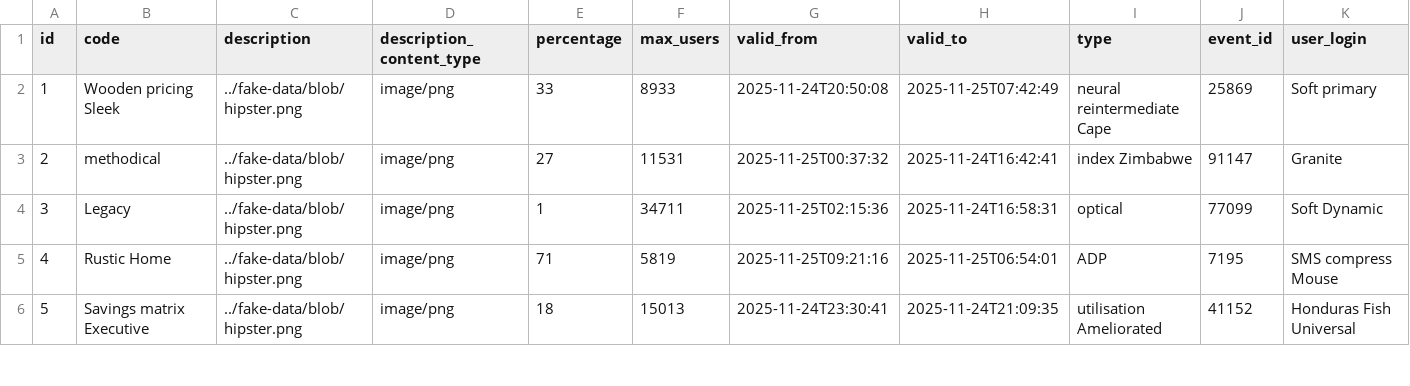
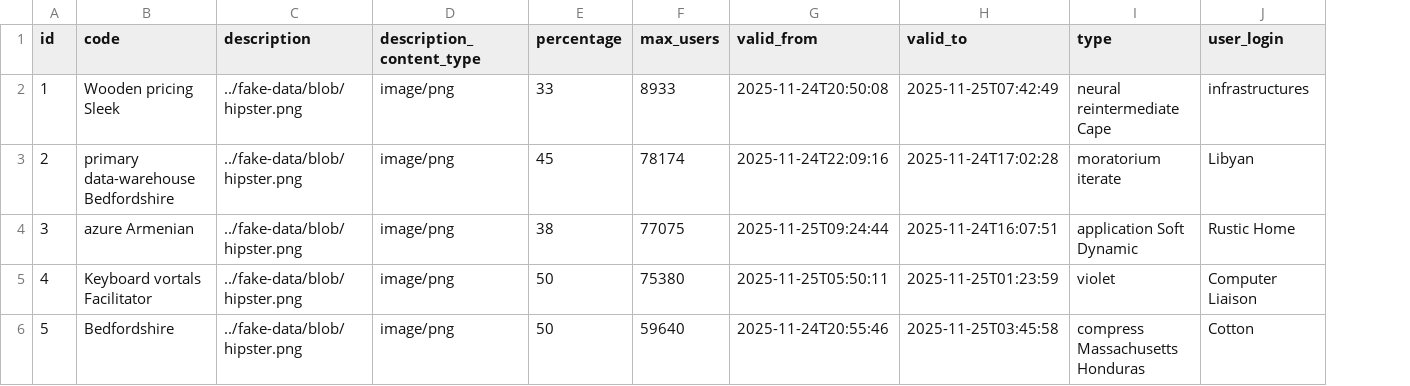
Before and after one commit to XuanMinhBN/FuEvent, a CSV file: Backend/src/main/resources/config/liquibase/fake-data/discount.csv, drawn as a sheet; only a part is shown; removed rows and columns are numbered as before the commit, all else as after; the diff covers the shown part only; the diff names each change by its address in the sheet, - before the commit and + after, or states it on an @@ line.

```diff
--- a/Backend/src/main/resources/config/liquibase/fake-data/discount.csv
+++ b/Backend/src/main/resources/config/liquibase/fake-data/discount.csv
-column J (event_id), rows 2-6: 25869 | 91147 | 77099 | 7195 | 41152
-J2 (user_login): Soft primary
+J2 (user_login): infrastructures
-B3 (code): methodical
+B3 (code): primary data-warehouse Bedfordshire
-E3 (percentage): 27
+E3 (percentage): 45
-F3 (max_users): 11531
+F3 (max_users): 78174
-G3 (valid_from): 2025-11-25T00:37:32
+G3 (valid_from): 2025-11-24T22:09:16
-H3 (valid_to): 2025-11-24T16:42:41
+H3 (valid_to): 2025-11-24T17:02:28
-I3 (type): index Zimbabwe
+I3 (type): moratorium iterate
-J3 (user_login): Granite
+J3 (user_login): Libyan
-B4 (code): Legacy
+B4 (code): azure Armenian
-E4 (percentage): 1
+E4 (percentage): 38
-F4 (max_users): 34711
+F4 (max_users): 77075
-G4 (valid_from): 2025-11-25T02:15:36
+G4 (valid_from): 2025-11-25T09:24:44
-H4 (valid_to): 2025-11-24T16:58:31
+H4 (valid_to): 2025-11-24T16:07:51
-I4 (type): optical
+I4 (type): application Soft Dynamic
-J4 (user_login): Soft Dynamic
+J4 (user_login): Rustic Home
-B5 (code): Rustic Home
+B5 (code): Keyboard vortals Facilitator
-E5 (percentage): 71
+E5 (percentage): 50
-F5 (max_users): 5819
+F5 (max_users): 75380
-G5 (valid_from): 2025-11-25T09:21:16
+G5 (valid_from): 2025-11-25T05:50:11
-H5 (valid_to): 2025-11-25T06:54:01
+H5 (valid_to): 2025-11-25T01:23:59
-I5 (type): ADP
+I5 (type): violet
-J5 (user_login): SMS compress Mouse
+J5 (user_login): Computer Liaison
-B6 (code): Savings matrix Executive
+B6 (code): Bedfordshire
-E6 (percentage): 18
+E6 (percentage): 50
-F6 (max_users): 15013
+F6 (max_users): 59640
-G6 (valid_from): 2025-11-24T23:30:41
+G6 (valid_from): 2025-11-24T20:55:46
-H6 (valid_to): 2025-11-24T21:09:35
+H6 (valid_to): 2025-11-25T03:45:58
-I6 (type): utilisation Ameliorated
+I6 (type): compress Massachusetts Honduras
-J6 (user_login): Honduras Fish Universal
+J6 (user_login): Cotton
```
Also changed, not shown: 35 edited cells elsewhere in this file, Backend/src/main/resources/config/liquibase/fake-data/order_discount.csv, Backend/src/main/resources/config/liquibase/fake-data/payment.csv, 46 other files.
